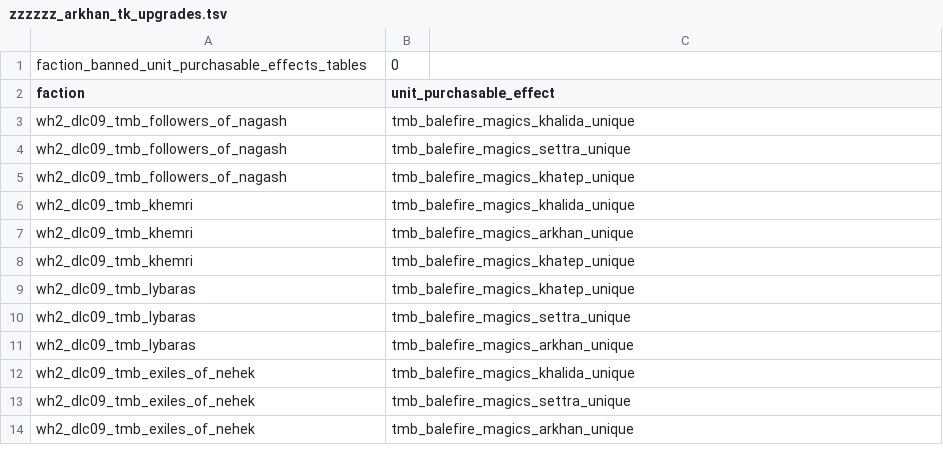
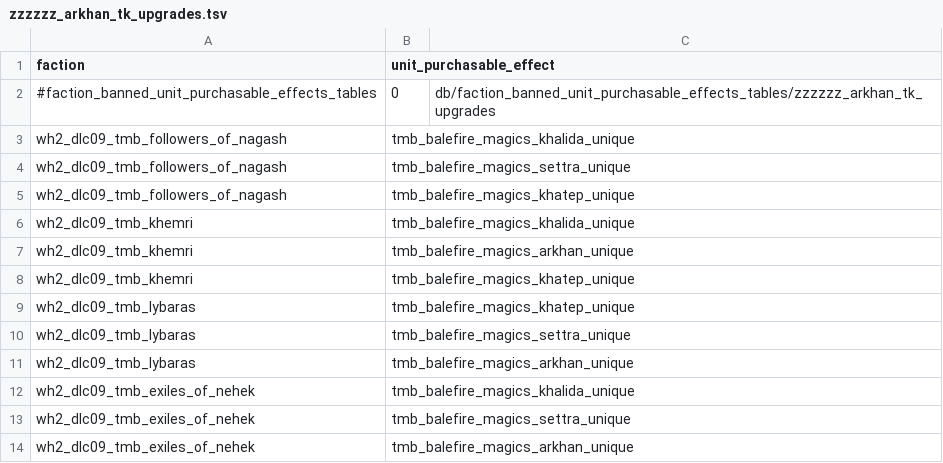
Before and after one commit to Warhammer-Mods/arkhan_scrap_upgrades, a TSV file: db/faction_banned_unit_purchasable_effects_tables/zzzzzz_arkhan_tk_upgrades.tsv, drawn as a sheet.

```diff
--- a/db/faction_banned_unit_purchasable_effects_tables/zzzzzz_arkhan_tk_upgrades.tsv
+++ b/db/faction_banned_unit_purchasable_effects_tables/zzzzzz_arkhan_tk_upgrades.tsv
@@ -1,3 +1,3 @@
-faction_banned_unit_purchasable_effects_tables	0
 faction	unit_purchasable_effect
+#faction_banned_unit_purchasable_effects_tables	0	db/faction_banned_unit_purchasable_effects_tables/zzzzzz_arkhan_tk_upgrades
 wh2_dlc09_tmb_followers_of_nagash	tmb_balefire_magics_khalida_unique
```
Also changed, not shown: db/effect_bonus_value_missile_weapon_junctions_tables/zzzzzz_arkhan_tk_upgrades.tsv, db/effect_bonus_value_unit_ability_junctions_tables/zzzzzz_arkhan_tk_upgrades.tsv, 32 other files.
